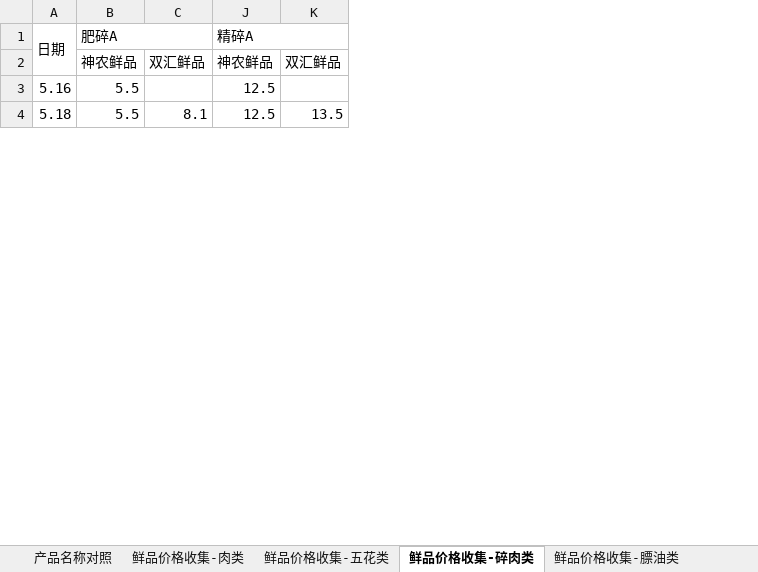
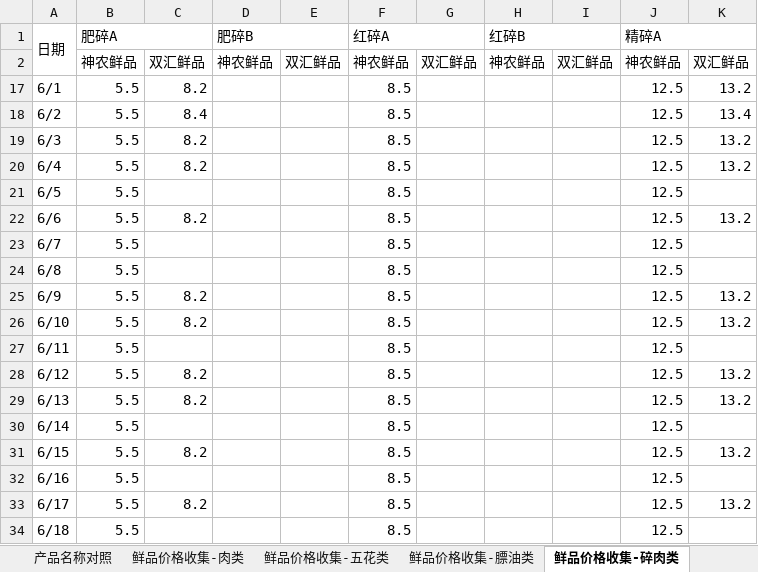
Before and after one commit to kkkx1314/hog-data-platform, an Excel workbook: data/神农肉业-鲜品价格.xlsx, sheet 鲜品价格收集-碎肉类, drawn as a sheet; only a part is shown; values as stored, in another font and other column widths than the file's, no cell formats; removed rows and columns are numbered as before the commit, all else as after; the diff covers the shown part only; the diff names each change by its address in the sheet, - before the commit and + after, or states it on an @@ line.

```diff
--- a/data/神农肉业-鲜品价格.xlsx (sheet 鲜品价格收集-碎肉类)
+++ b/data/神农肉业-鲜品价格.xlsx (sheet 鲜品价格收集-碎肉类)
@@ sheet tab order changed: 产品名称对照 | 鲜品价格收集-肉类 | 鲜品价格收集-五花类 | 鲜品价格收集-膘油类 | 鲜品价格收集-碎肉类 @@
-column C, rows 2-4: 双汇鲜品 |  | 8.1
+column C, row 2: 双汇鲜品; row 31: 8.2
@@ column D (肥碎B) unhidden, row 2: 神农鲜品 @@
@@ column E unhidden, row 2: 双汇鲜品 @@
@@ column F (红碎A) unhidden, row 2: 神农鲜品; row 31: 8.5; row 34: 8.5 @@
@@ column G unhidden, row 2: 双汇鲜品 @@
@@ column H (红碎B) unhidden, row 2: 神农鲜品 @@
@@ column I unhidden, row 2: 双汇鲜品 @@
-column K, rows 2-4: 双汇鲜品 |  | 13.5
+column K, row 2: 双汇鲜品; row 31: 13.2
+row 17: 6/1 | 5.5 | 8.2 |  |  | 8.5 |  |  |  | 12.5 | 13.2
+row 18: 6/2 | 5.5 | 8.4 |  |  | 8.5 |  |  |  | 12.5 | 13.4
+row 19: 6/3 | 5.5 | 8.2 |  |  | 8.5 |  |  |  | 12.5 | 13.2
+row 20: 6/4 | 5.5 | 8.2 |  |  | 8.5 |  |  |  | 12.5 | 13.2
+row 21: 6/5 | 5.5 |  |  |  | 8.5 |  |  |  | 12.5
+row 22: 6/6 | 5.5 | 8.2 |  |  | 8.5 |  |  |  | 12.5 | 13.2
+row 23: 6/7 | 5.5 |  |  |  | 8.5 |  |  |  | 12.5
+row 24: 6/8 | 5.5 |  |  |  | 8.5 |  |  |  | 12.5
+row 25: 6/9 | 5.5 | 8.2 |  |  | 8.5 |  |  |  | 12.5 | 13.2
+row 26: 6/10 | 5.5 | 8.2 |  |  | 8.5 |  |  |  | 12.5 | 13.2
+row 27: 6/11 | 5.5 |  |  |  | 8.5 |  |  |  | 12.5
+row 28: 6/12 | 5.5 | 8.2 |  |  | 8.5 |  |  |  | 12.5 | 13.2
+row 29: 6/13 | 5.5 | 8.2 |  |  | 8.5 |  |  |  | 12.5 | 13.2
+row 30: 6/14 | 5.5 |  |  |  | 8.5 |  |  |  | 12.5
-A31 (日期): 5.16
+A31 (日期): 6/15
+row 32: 6/16 | 5.5 |  |  |  | 8.5 |  |  |  | 12.5
+row 33: 6/17 | 5.5 | 8.2 |  |  | 8.5 |  |  |  | 12.5 | 13.2
-A34 (日期): 5.18
+A34 (日期): 6/18
```
Also changed, not shown: 37 added rows and 5 edited cells elsewhere in this sheet, sheet 鲜品价格收集-肉类, sheet 鲜品价格收集-骨类, sheet 鲜品价格收集-膘油类, sheet 鲜品价格收集-五花类, sheet 产品名称对照, cell formats, hidden cells.
